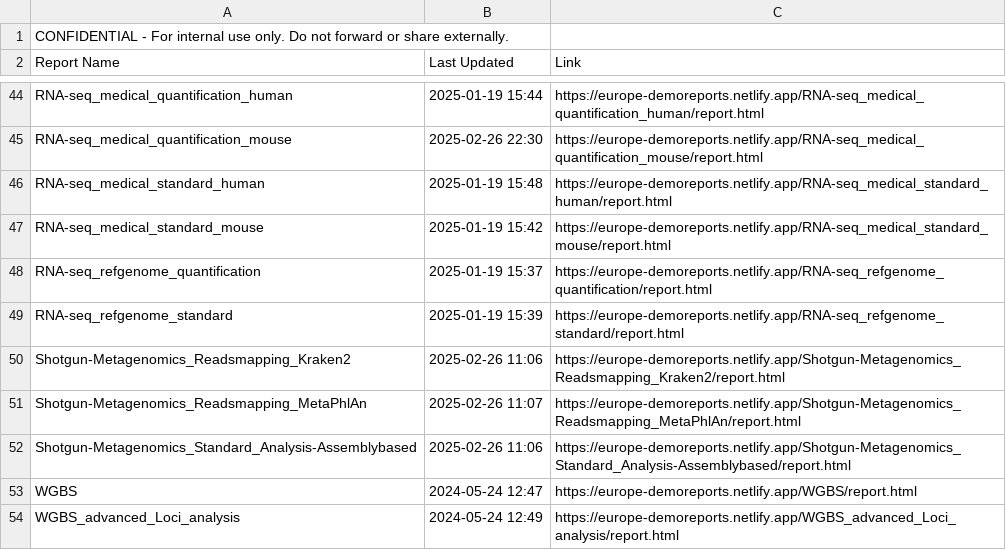
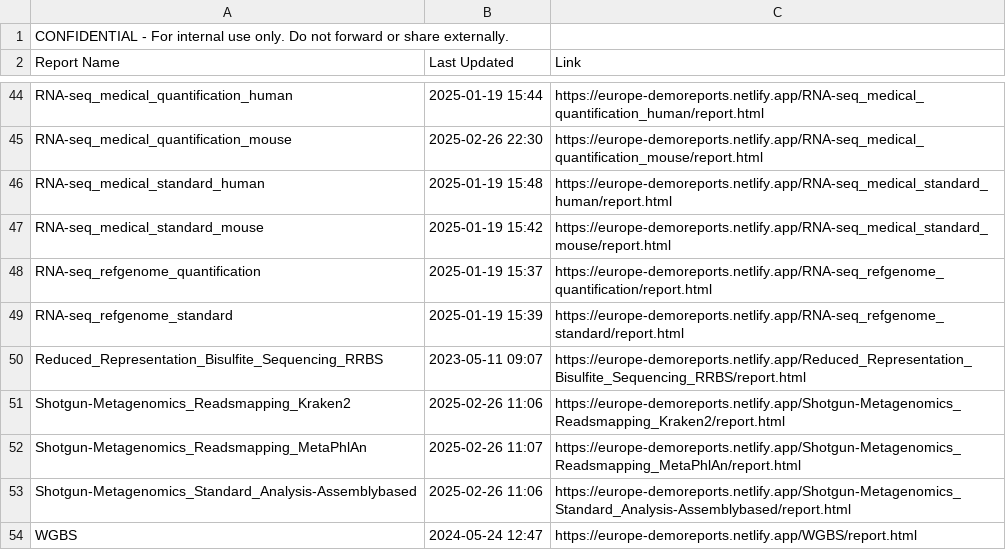
Before and after one commit to cjn233/demo-reports, a CSV file: report_links.csv, drawn as a sheet; only a part is shown, gaps mark what is left out; the shorter side is filled out with more unchanged rows; the diff names each change by its address in the sheet, - before the commit and + after, or states it on an @@ line.

Commit message:
update: added last modified dates to report list and CSV

```diff
--- a/report_links.csv
+++ b/report_links.csv
+row 50: Reduced_Representation_Bisulfite_Sequencing_RRBS | 2023-05-11 09:07 | https://europe-demoreports.netlify.app/Reduced_Representation_Bisulfite_Sequencing_RRBS/report.html
```
Also changed, not shown: 1 other file.
